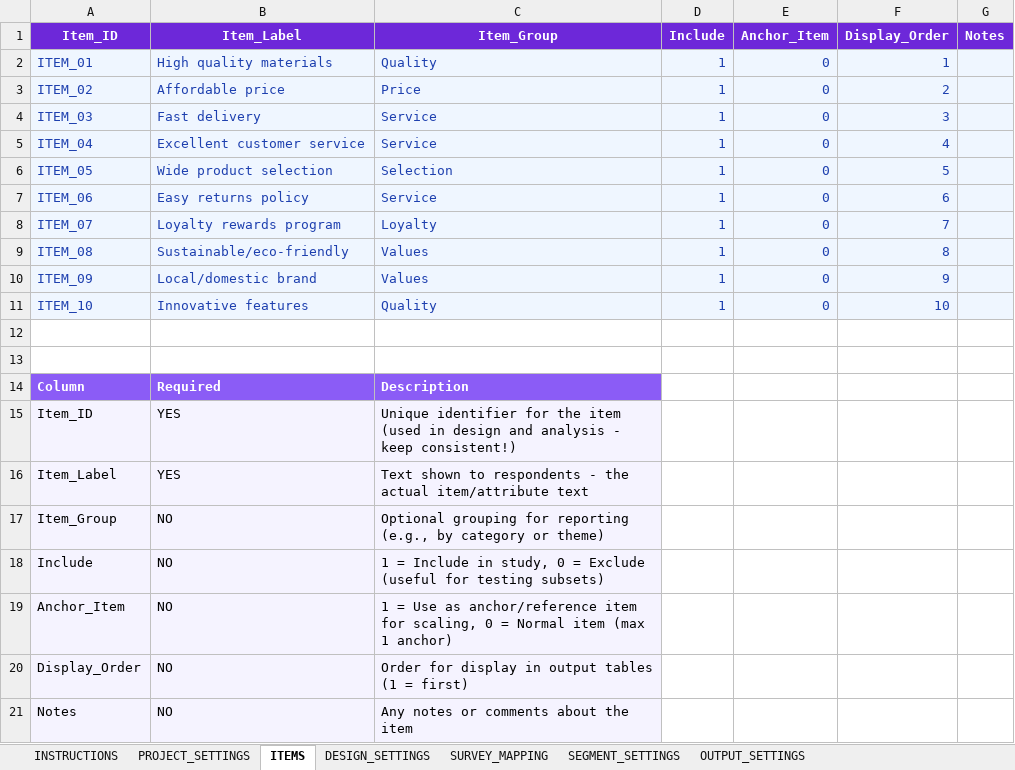
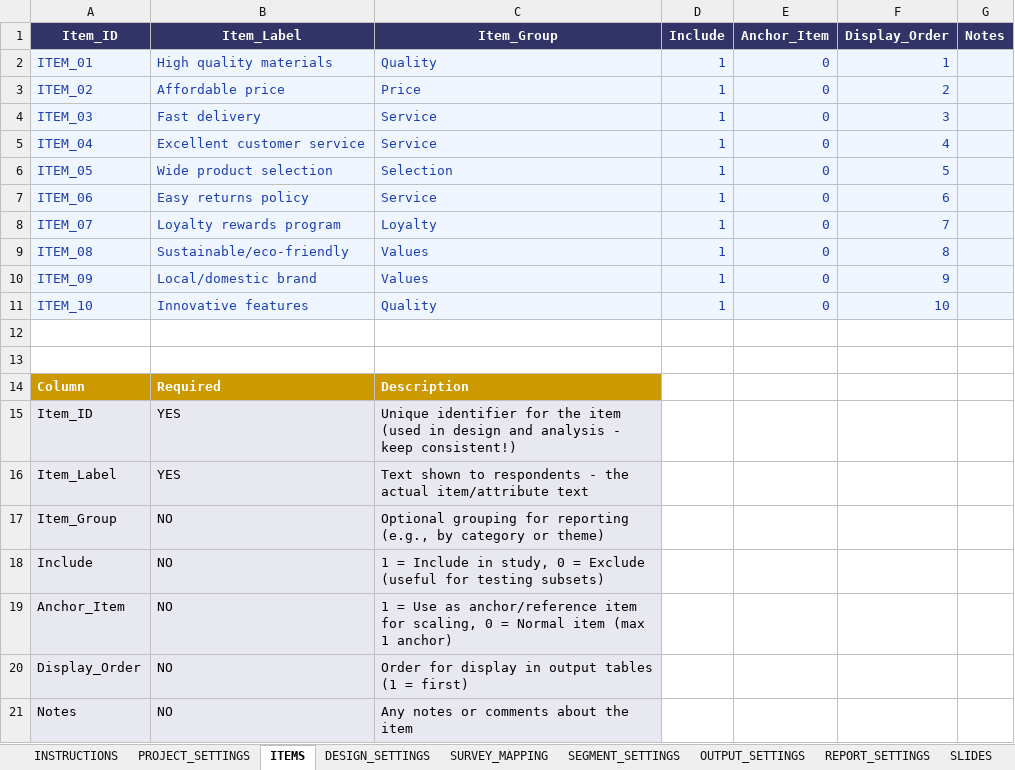
Before and after one commit to DuncanRBrett/Turas, an Excel workbook: modules/maxdiff/templates/maxdiff_config_template.xlsx, sheet ITEMS, drawn as a sheet; values as stored, in another font and other column widths than the file's, no borders; the diff names each change by its address in the sheet, - before the commit and + after, or states it on an @@ line.

```diff
--- a/modules/maxdiff/templates/maxdiff_config_template.xlsx (sheet ITEMS)
+++ b/modules/maxdiff/templates/maxdiff_config_template.xlsx (sheet ITEMS)
+sheet tab: REPORT_SETTINGS
+sheet tab: SLIDES
-A1:G1 fill: #6D28D9
+A1:G1 fill: #323367
-A14:C14 fill: #8B5CF6
+A14:C14 fill: #CC9900
```
Also changed, not shown: sheet OUTPUT_SETTINGS, sheet INSTRUCTIONS, sheet SEGMENT_SETTINGS, sheet DESIGN_SETTINGS, sheet SURVEY_MAPPING, sheet PROJECT_SETTINGS, other sheet tabs, examples/pricing/basic/pricing_config.xlsx, examples/tracker/basic/tracker_config.xlsx, 36 other files.
